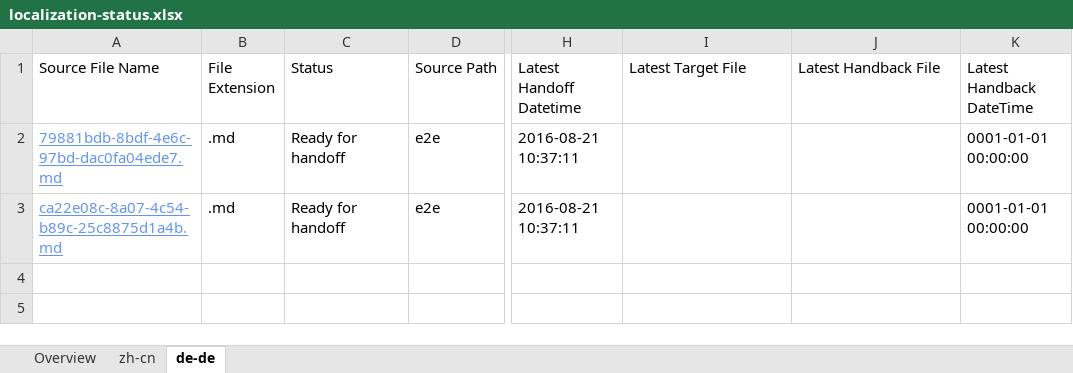
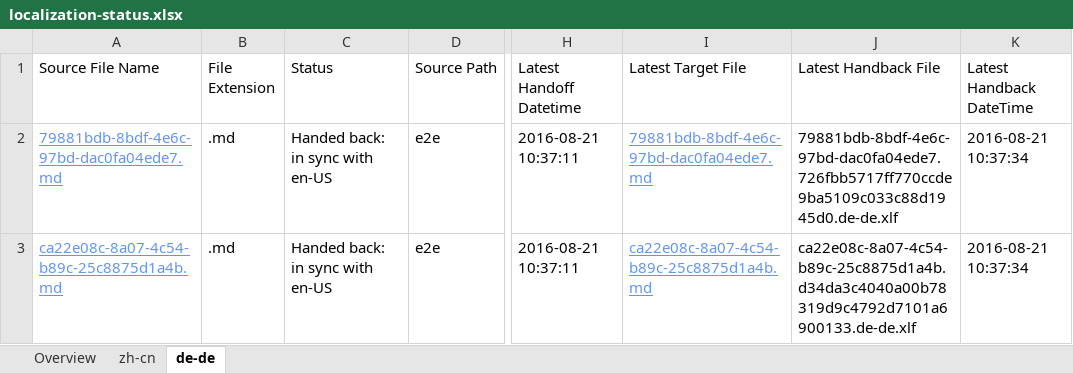
Before and after one commit to OpenLocalizationTestOrg/ol-test0-handback, an Excel workbook: ol-handback/OpenLocalizationTestOrg/ol-test0/ci/localization-status.xlsx, sheet de-de, drawn as a sheet; only a part is shown, gaps mark what is left out; values as stored, in another font and other column widths than the file's, no borders; table styles not drawn; the diff names each change by its address in the sheet, - before the commit and + after, or states it on an @@ line.

Commit message:
Generate Report for Handback

```diff
--- a/ol-handback/OpenLocalizationTestOrg/ol-test0/ci/localization-status.xlsx (sheet de-de)
+++ b/ol-handback/OpenLocalizationTestOrg/ol-test0/ci/localization-status.xlsx (sheet de-de)
-C2:C3 (Status): Ready for handoff
+C2:C3 (Status): Handed back: in sync with en-US
-I2 (Latest Target File): (empty)
+I2 (Latest Target File): 79881bdb-8bdf-4e6c-97bd-dac0fa04ede7.md
-J2 (Latest Handback File): (empty)
+J2 (Latest Handback File): 79881bdb-8bdf-4e6c-97bd-dac0fa04ede7.726fbb5717ff770ccde9ba5109c033c88d1945d0.de-de.xlf
-K2:K3 (Latest Handback DateTime): 0001-01-01 00:00:00
+K2:K3 (Latest Handback DateTime): 2016-08-21 10:37:34
-I3 (Latest Target File): (empty)
+I3 (Latest Target File): ca22e08c-8a07-4c54-b89c-25c8875d1a4b.md
-J3 (Latest Handback File): (empty)
+J3 (Latest Handback File): ca22e08c-8a07-4c54-b89c-25c8875d1a4b.d34da3c4040a00b78319d9c4792d7101a6900133.de-de.xlf
```
Also changed, not shown: sheet zh-cn, sheet Overview, 1 other file.
